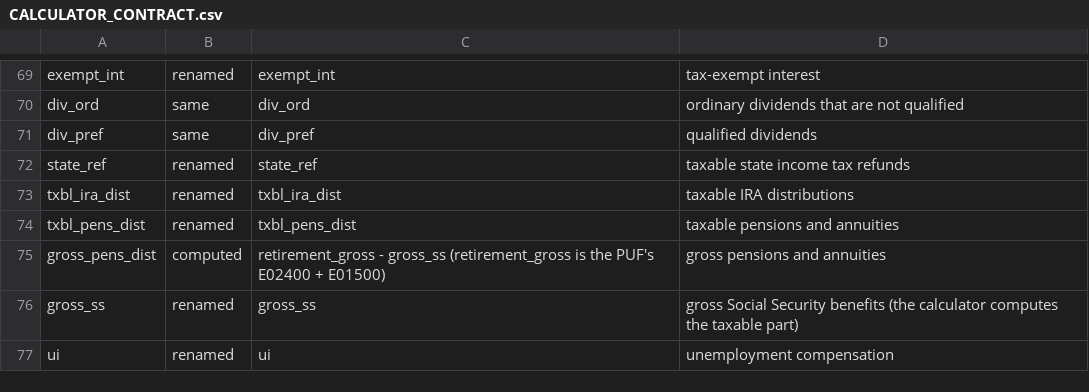
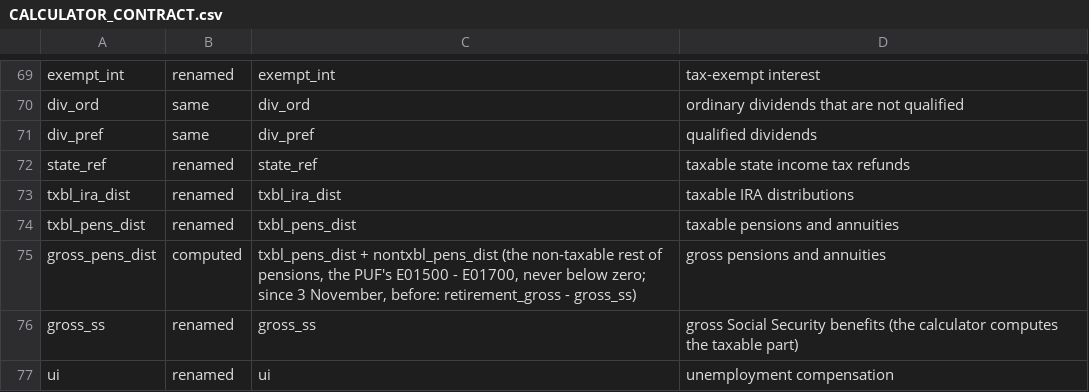
Before and after one commit to Budget-Lab-Yale/Tax-Data, a CSV file: research/rebuild/CALCULATOR_CONTRACT.csv, drawn as a sheet; only a part is shown, gaps mark what is left out.

```diff
--- a/research/rebuild/CALCULATOR_CONTRACT.csv
+++ b/research/rebuild/CALCULATOR_CONTRACT.csv
@@ -74,3 +74,3 @@ txbl_ira_dist,renamed,txbl_ira_dist,taxable IRA distributions
 txbl_pens_dist,renamed,txbl_pens_dist,taxable pensions and annuities
-gross_pens_dist,computed,retirement_gross - gross_ss (retirement_gross is the PUF's E02400 + E01500),gross pensions and annuities
+gross_pens_dist,computed,"txbl_pens_dist + nontxbl_pens_dist (the non-taxable rest of pensions, the PUF's E01500 - E01700, never below zero; since 3 November, before: retirement_gross - gross_ss)",gross pensions and annuities
 gross_ss,renamed,gross_ss,gross Social Security benefits (the calculator computes the taxable part)
```
Also changed, not shown: research/rebuild/TAXSIM_FILE_COLUMNS.csv, research/rebuild/pipeline/targets_config/OVERVIEW.csv, 56 other files.
